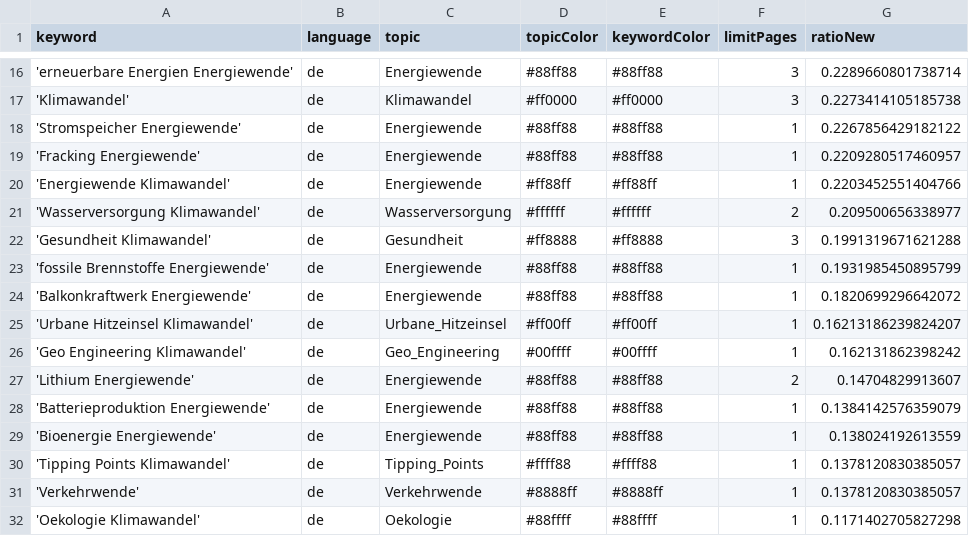
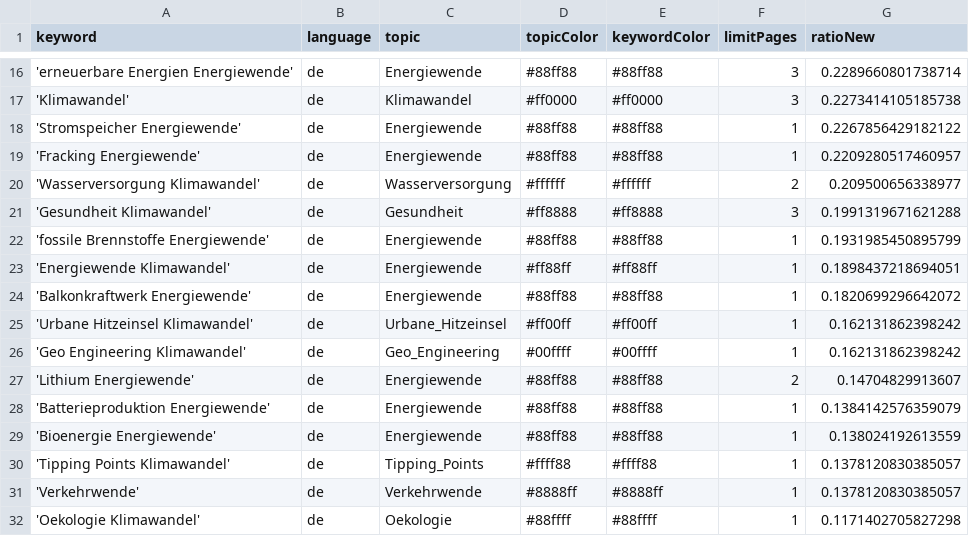
Before and after one commit to daschu83-news/climateIsComing, a CSV file: keywords.csv, drawn as a sheet; only a part is shown, gaps mark what is left out.

Commit message:
Commit from GitHub Actions (harvest:0.0)

```diff
--- a/keywords.csv
+++ b/keywords.csv
@@ -19,3 +19,2 @@ keyword,language,topic,topicColor,keywordColor,limitPages,ratioNew
 'Fracking Energiewende',de,Energiewende,#88ff88,#88ff88,1,0.2209280517460957
-'Energiewende Klimawandel',de,Energiewende,#ff88ff,#ff88ff,1,0.2203452551404766
 'Wasserversorgung Klimawandel',de,Wasserversorgung,#ffffff,#ffffff,2,0.209500656338977
@@ -23,4 +22,5 @@ keyword,language,topic,topicColor,keywordColor,limitPages,ratioNew
 'fossile Brennstoffe Energiewende',de,Energiewende,#88ff88,#88ff88,1,0.1931985450895799
+'Energiewende Klimawandel',de,Energiewende,#ff88ff,#ff88ff,1,0.1898437218694051
 'Balkonkraftwerk Energiewende',de,Energiewende,#88ff88,#88ff88,1,0.1820699296642072
-'Urbane Hitzeinsel Klimawandel',de,Urbane_Hitzeinsel,#ff00ff,#ff00ff,1,0.16213186239824207
+'Urbane Hitzeinsel Klimawandel',de,Urbane_Hitzeinsel,#ff00ff,#ff00ff,1,0.162131862398242
 'Geo Engineering Klimawandel',de,Geo_Engineering,#00ffff,#00ffff,1,0.162131862398242
```
